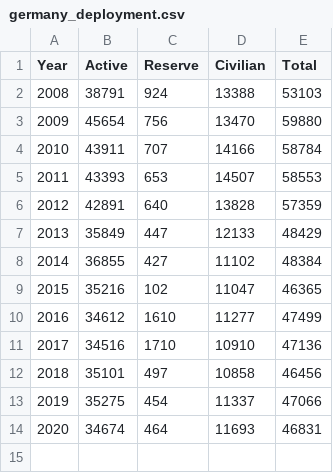
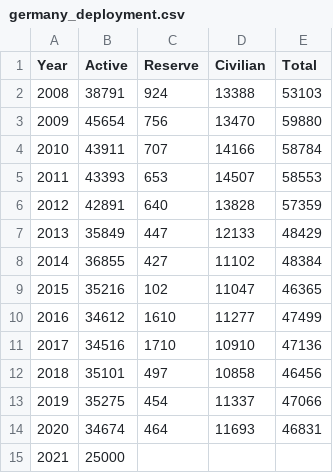
Before and after one commit to mohosm/RFE_stuff, a CSV file: germany_deployment.csv, drawn as a sheet; the diff names each change by its address in the sheet, - before the commit and + after, or states it on an @@ line.

Commit message:
Update germany_deployment.csv

```diff
--- a/germany_deployment.csv
+++ b/germany_deployment.csv
+row 15: 2021 | 25000
```
